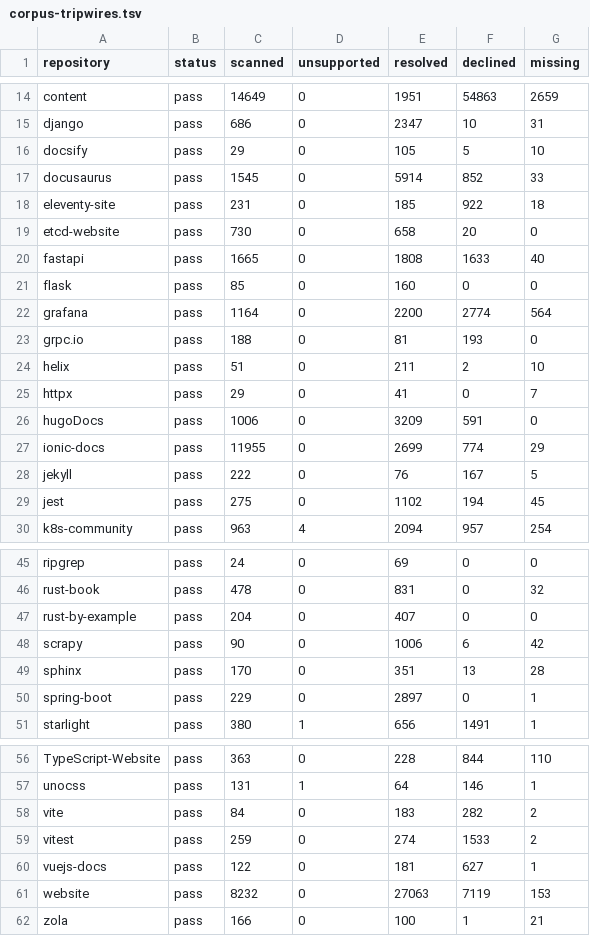
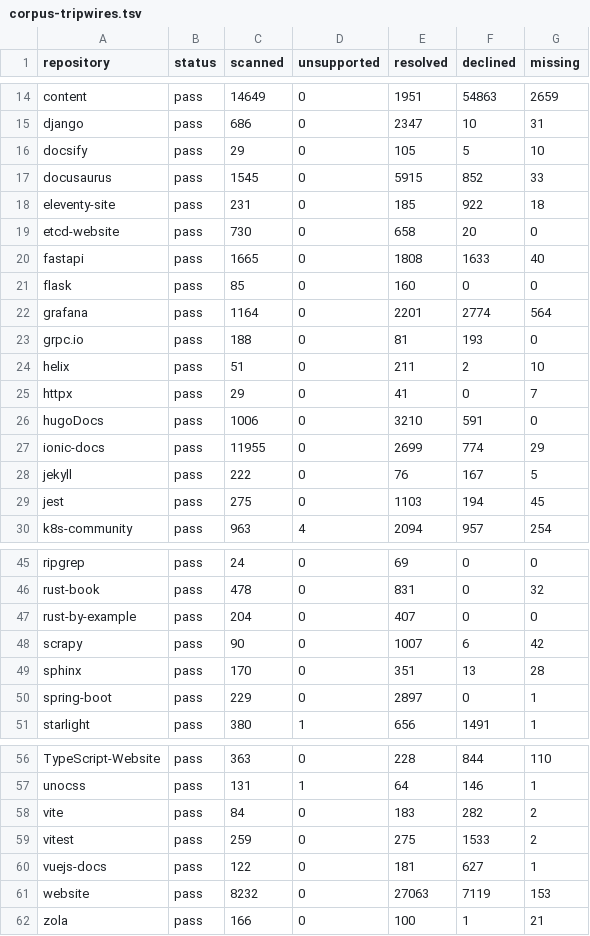
Before and after one commit to HardMax71/amiss, a TSV file: scripts/corpus-tripwires.tsv, drawn as a sheet; only a part is shown, gaps mark what is left out.

Commit message:
feat: read an agent instruction file's @path imports
A CLAUDE.md whose body is `@AGENTS.md` is how most repositories bridge
the two agent files, seven of the ten CLAUDE.md files in the corpus
among them, and Claude Code drops a broken import without a word. The
import was invisible, so renaming AGENTS.md passed.

A line holding only `@path` to a named file in CLAUDE.md,
CLAUDE.local.md or GEMINI.md is now a reference, `markdown-agent-import`,
read beside the file that writes it. Requiring a file name keeps npm
scopes such as `@babel/core` out, and discovery drops the construct from
every other page. The agents chapter also gives the policy include that
reads Cursor's `.mdc` rule files.

```diff
--- a/scripts/corpus-tripwires.tsv
+++ b/scripts/corpus-tripwires.tsv
@@ -16,3 +16,3 @@ django	pass	686	0	2347	10	31
 docsify	pass	29	0	105	5	10
-docusaurus	pass	1545	0	5914	852	33
+docusaurus	pass	1545	0	5915	852	33
 eleventy-site	pass	231	0	185	922	18
@@ -21,3 +21,3 @@ fastapi	pass	1665	0	1808	1633	40
 flask	pass	85	0	160	0	0
-grafana	pass	1164	0	2200	2774	564
+grafana	pass	1164	0	2201	2774	564
 grpc.io	pass	188	0	81	193	0
@@ -25,6 +25,6 @@ helix	pass	51	0	211	2	10
 httpx	pass	29	0	41	0	7
-hugoDocs	pass	1006	0	3209	591	0
+hugoDocs	pass	1006	0	3210	591	0
 ionic-docs	pass	11955	0	2699	774	29
 jekyll	pass	222	0	76	167	5
-jest	pass	275	0	1102	194	45
+jest	pass	275	0	1103	194	45
 k8s-community	pass	963	4	2094	957	254
@@ -47,3 +47,3 @@ rust-book	pass	478	0	831	0	32
 rust-by-example	pass	204	0	407	0	0
-scrapy	pass	90	0	1006	6	42
+scrapy	pass	90	0	1007	6	42
 sphinx	pass	170	0	351	13	28
@@ -58,3 +58,3 @@ unocss	pass	131	1	64	146	1
 vite	pass	84	0	183	282	2
-vitest	pass	259	0	274	1533	2
+vitest	pass	259	0	275	1533	2
 vuejs-docs	pass	122	0	181	627	1
```
Also changed, not shown: 8 other files.
